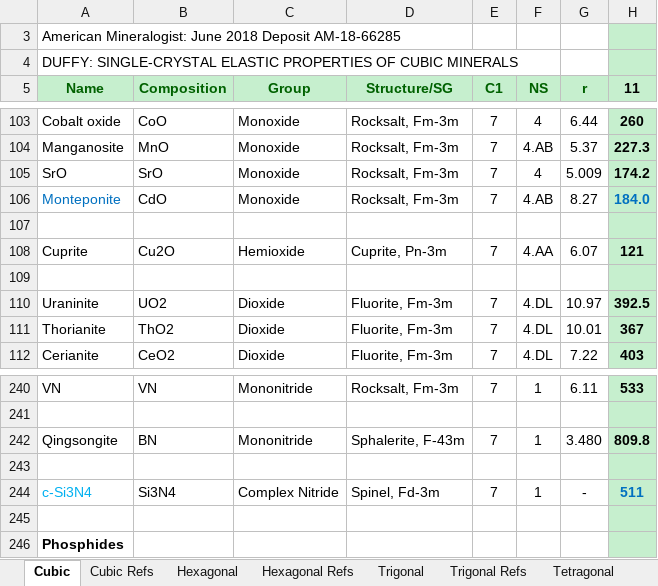
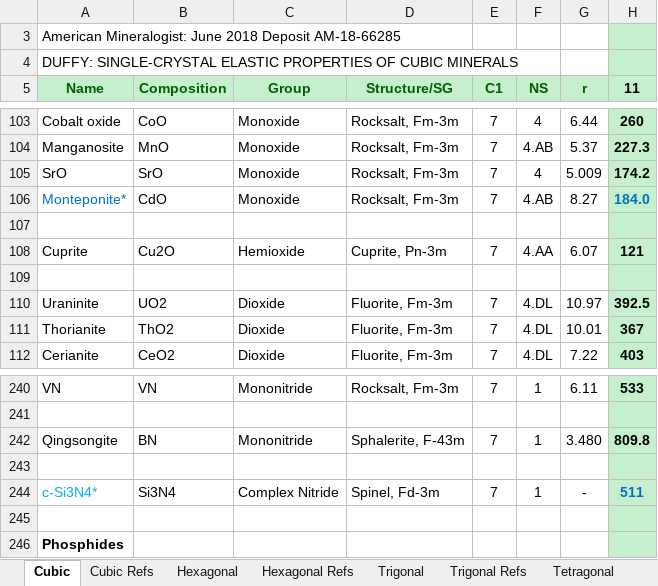
Before and after one commit to robbie-a-freeman/Single-Crystal-Mineral-Database, an Excel workbook: static/downloads/single-crystal_db_complete.xlsx, sheet Cubic, drawn as a sheet; only a part is shown, gaps mark what is left out; values as stored, in another font and other column widths than the file's, no borders; conditional formats not drawn; the diff covers the shown part only; the diff names each change by its address in the sheet, - before the commit and + after, or states it on an @@ line.

```diff
--- a/static/downloads/single-crystal_db_complete.xlsx (sheet Cubic)
+++ b/static/downloads/single-crystal_db_complete.xlsx (sheet Cubic)
-A106 (Name): Monteponite
+A106 (Name): Monteponite*
-A244 (Name): c-Si3N4
+A244 (Name): c-Si3N4*
```
Also changed, not shown: 10 edited cells elsewhere in this sheet, 10 other files.
